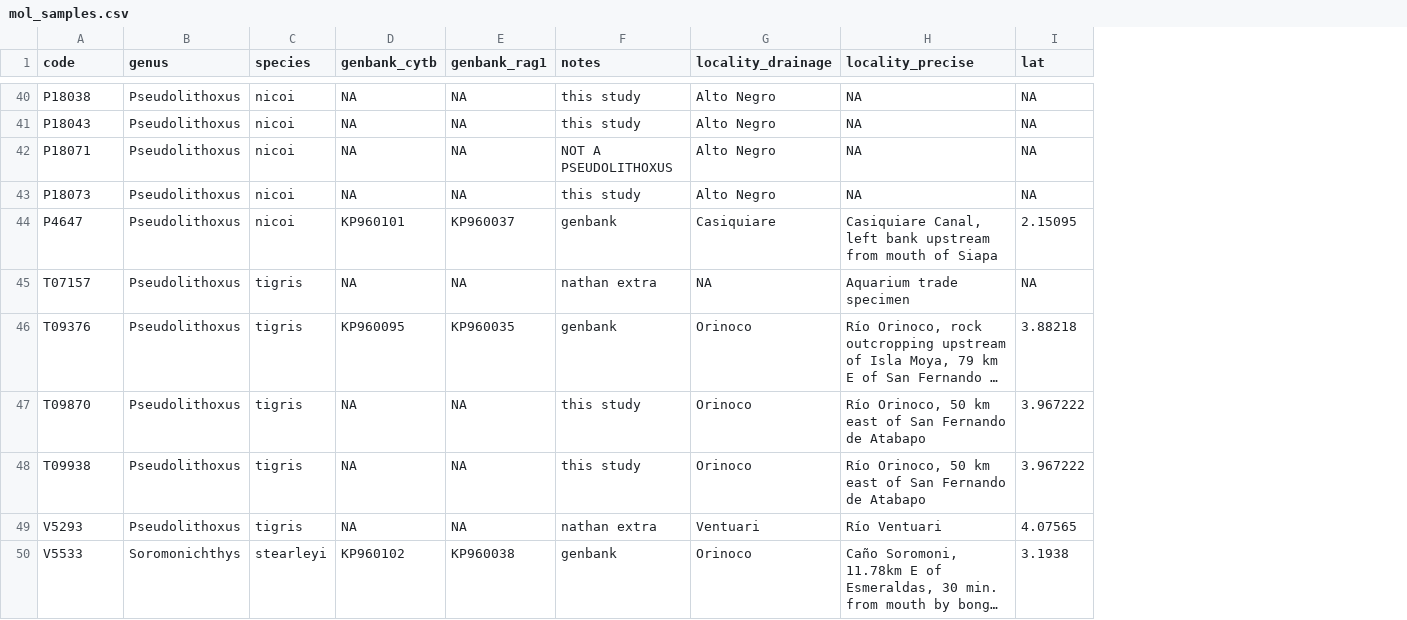
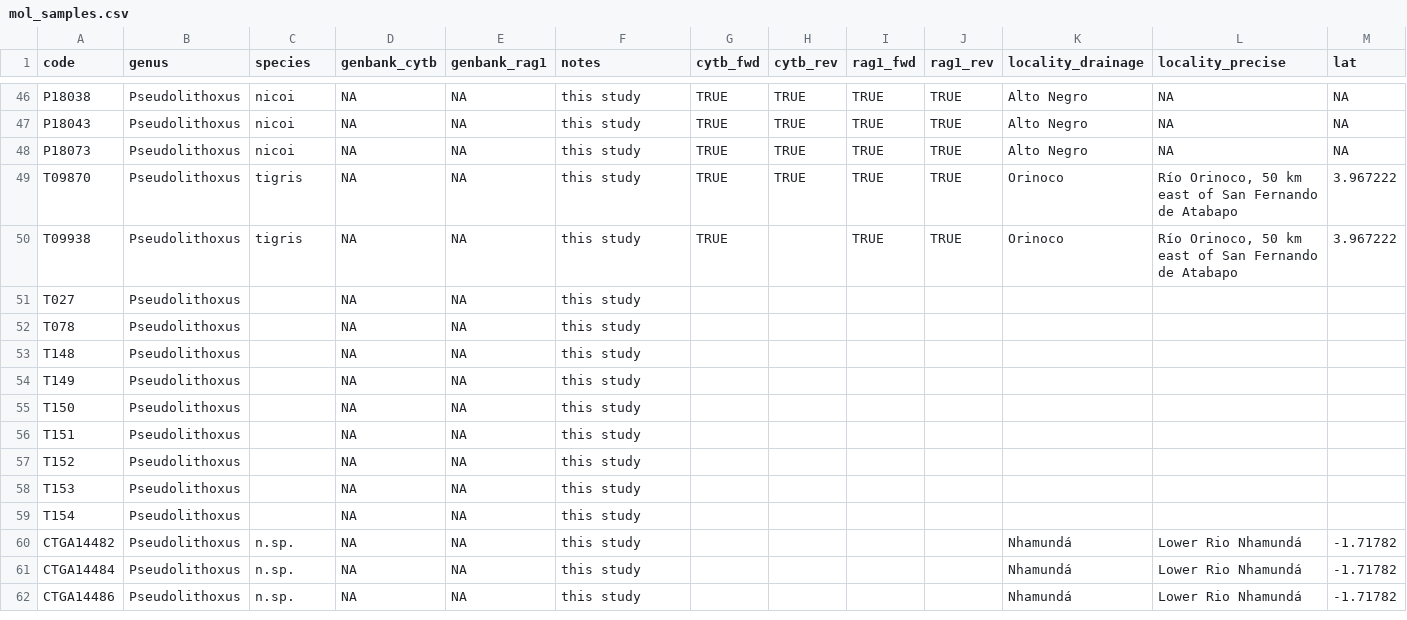
Before and after one commit to boopsboops/pseudolithoxus-novsp, a CSV file: analyses/mol_samples.csv, drawn as a sheet; only a part is shown, gaps mark what is left out; long unchanged cells end in …; rows hold the shown columns only; the diff covers the shown part only; the diff names each change by its address in the sheet, - before the commit and + after, or states it on an @@ line.

Commit message:
updated spreadsheet to add sequenced and new taxa

```diff
--- a/analyses/mol_samples.csv
+++ b/analyses/mol_samples.csv
+column G (cytb_fwd), rows 46-50: all TRUE
+column H (cytb_rev), rows 46-49: all TRUE
+column I (rag1_fwd), rows 46-50: all TRUE
+column J (rag1_rev), rows 46-50: all TRUE
@@ row 42 moved to row 36: P18071 @@
@@ row 44 moved to row 12: P4647 @@
@@ row 45 moved to row 34: T07157 @@
@@ row 46 moved to row 19: T09376 @@
@@ row 49 moved to row 35: V5293 @@
@@ row 50 moved to row 17: V5533 @@
+row 51: T027 | Pseudolithoxus |  | NA | NA | this study
+row 52: T078 | Pseudolithoxus |  | NA | NA | this study
+row 53: T148 | Pseudolithoxus |  | NA | NA | this study
+row 54: T149 | Pseudolithoxus |  | NA | NA | this study
+row 55: T150 | Pseudolithoxus |  | NA | NA | this study
+row 56: T151 | Pseudolithoxus |  | NA | NA | this study
+row 57: T152 | Pseudolithoxus |  | NA | NA | this study
+row 58: T153 | Pseudolithoxus |  | NA | NA | this study
+row 59: T154 | Pseudolithoxus |  | NA | NA | this study
+row 60: CTGA14482 | Pseudolithoxus | n.sp. | NA | NA | this study |  |  |  |  | Nhamundá | Lower Rio Nhamundá | -1.71782
+row 61: CTGA14484 | Pseudolithoxus | n.sp. | NA | NA | this study |  |  |  |  | Nhamundá | Lower Rio Nhamundá | -1.71782
+row 62: CTGA14486 | Pseudolithoxus | n.sp. | NA | NA | this study |  |  |  |  | Nhamundá | Lower Rio Nhamundá | -1.71782
```
Also changed, not shown: 17 moved rows elsewhere in this file.
